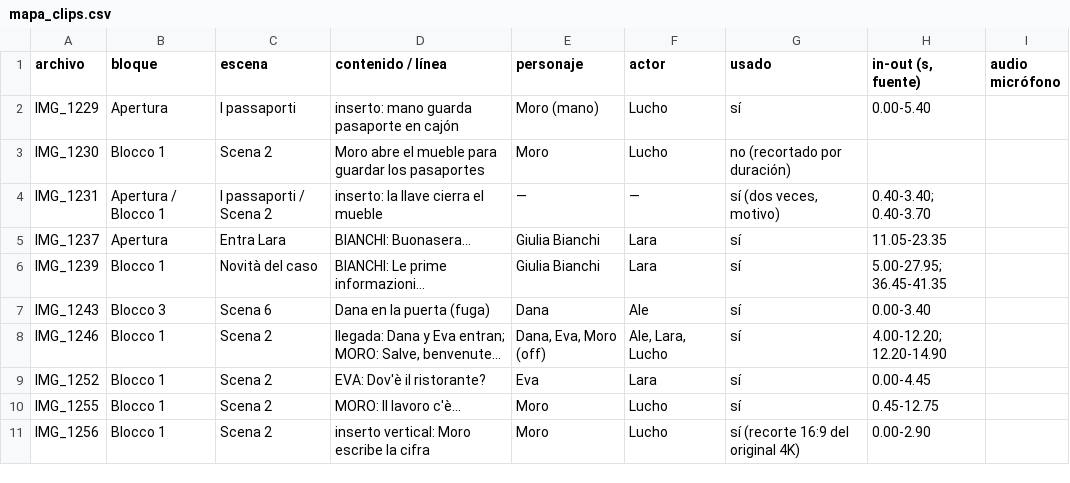
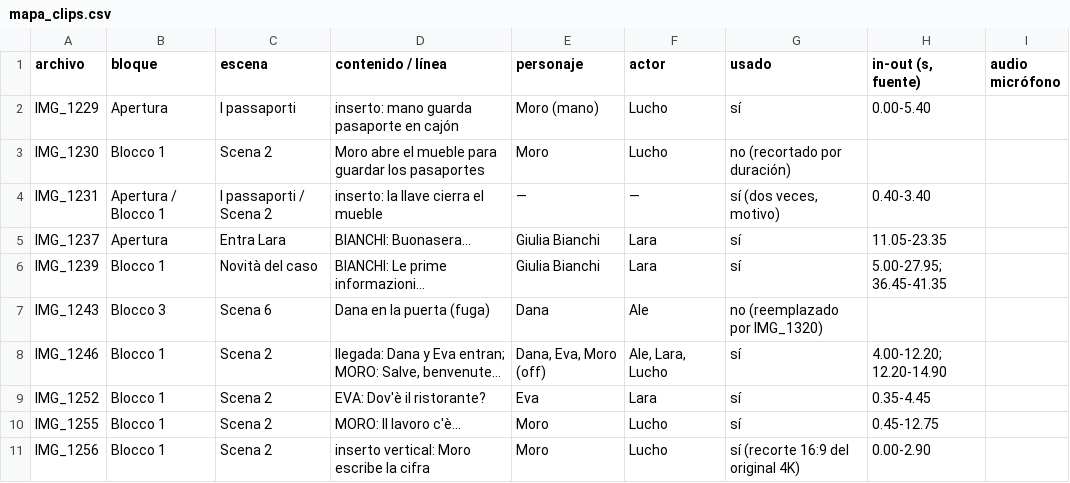
Before and after one commit to maxwhinsis-byte/la-rete-pelicula, a CSV file: analisis/mapa_clips.csv, drawn as a sheet; only a part is shown; the diff covers the shown part only.

```diff
--- a/analisis/mapa_clips.csv
+++ b/analisis/mapa_clips.csv
@@ -3,8 +3,8 @@ IMG_1229,Apertura,I passaporti,inserto: mano guarda pasaporte en cajón,Moro (ma
 IMG_1230,Blocco 1,Scena 2,Moro abre el mueble para guardar los pasaportes,Moro,Lucho,no (recortado por duración),,
-IMG_1231,Apertura / Blocco 1,I passaporti / Scena 2,inserto: la llave cierra el mueble,—,—,"sí (dos veces, motivo)",0.40-3.40; 0.40-3.70,
+IMG_1231,Apertura / Blocco 1,I passaporti / Scena 2,inserto: la llave cierra el mueble,—,—,"sí (dos veces, motivo)",0.40-3.40,
 IMG_1237,Apertura,Entra Lara,BIANCHI: Buonasera…,Giulia Bianchi,Lara,sí,11.05-23.35,
 IMG_1239,Blocco 1,Novità del caso,BIANCHI: Le prime informazioni…,Giulia Bianchi,Lara,sí,5.00-27.95; 36.45-41.35,
-IMG_1243,Blocco 3,Scena 6,Dana en la puerta (fuga),Dana,Ale,sí,0.00-3.40,
+IMG_1243,Blocco 3,Scena 6,Dana en la puerta (fuga),Dana,Ale,no (reemplazado por IMG_1320),,
 IMG_1246,Blocco 1,Scena 2,"llegada: Dana y Eva entran; MORO: Salve, benvenute…","Dana, Eva, Moro (off)","Ale, Lara, Lucho",sí,4.00-12.20; 12.20-14.90,
-IMG_1252,Blocco 1,Scena 2,EVA: Dov'è il ristorante?,Eva,Lara,sí,0.00-4.45,
+IMG_1252,Blocco 1,Scena 2,EVA: Dov'è il ristorante?,Eva,Lara,sí,0.35-4.45,
 IMG_1255,Blocco 1,Scena 2,MORO: Il lavoro c'è…,Moro,Lucho,sí,0.45-12.75,
```
Also changed, not shown: 1 added row and 14 edited cells elsewhere in this file, analisis/drive_manifest.tsv, 16 other files.
